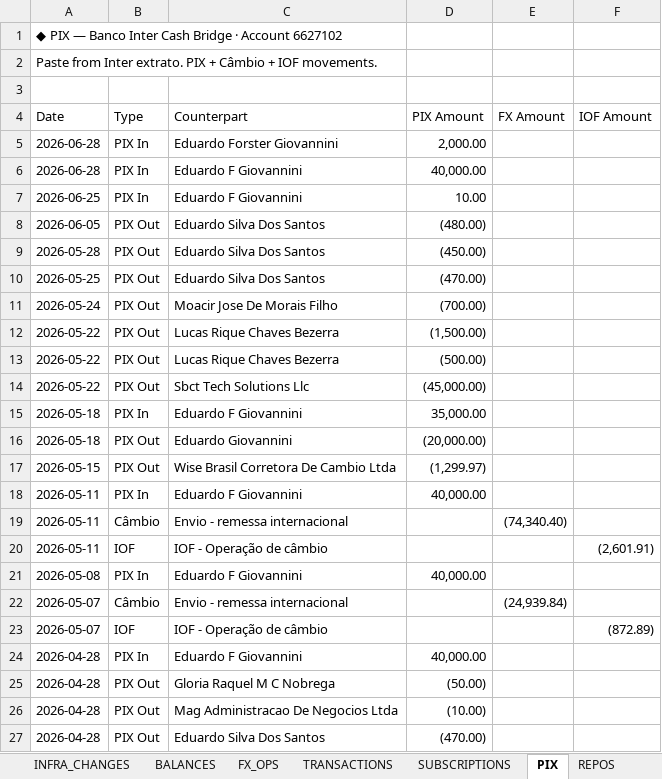
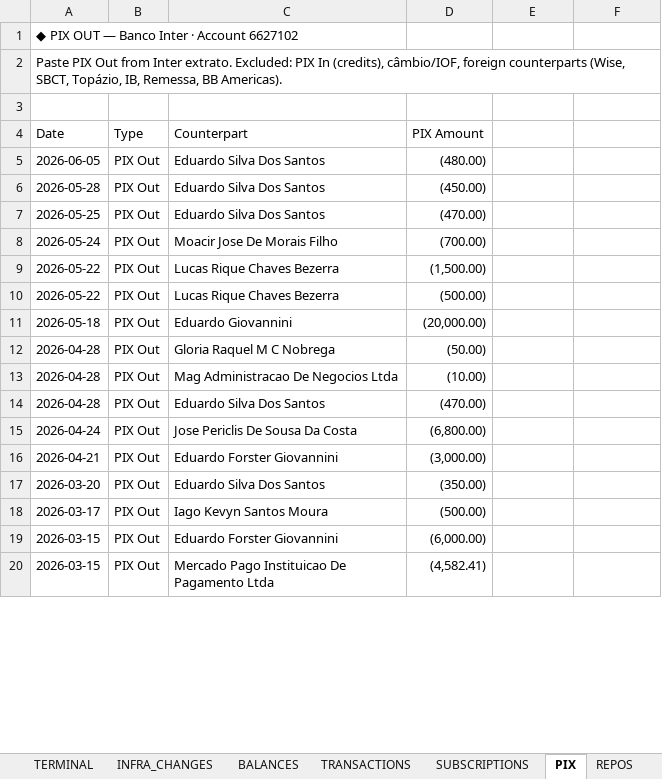
Before and after one commit to AUTOGIO/Personal_Finance_Dashboards, an Excel workbook: data/command-center_V2.xlsx, sheet PIX, drawn as a sheet; only a part is shown; the shorter side is filled out with more unchanged rows; values as stored, in another font and other column widths than the file's, no cell formats; removed rows and columns are numbered as before the commit, all else as after; the diff covers the shown part only; the diff names each change by its address in the sheet, - before the commit and + after, or states it on an @@ line.

```diff
--- a/data/command-center_V2.xlsx (sheet PIX)
+++ b/data/command-center_V2.xlsx (sheet PIX)
-sheet tab: FX_OPS
-A1 (Date): ◆ PIX — Banco Inter Cash Bridge · Account 6627102
+A1 (Date): ◆ PIX OUT — Banco Inter · Account 6627102
-A2 (Date): Paste from Inter extrato. PIX + Câmbio + IOF movements.
+A2 (Date): Paste PIX Out from Inter extrato. Excluded: PIX In (credits), câmbio/IOF, foreign counterparts (Wise, SBCT, Topázio, IB, Remessa, BB Americas).
-E4: FX Amount
+E4: (empty)
-F4: IOF Amount
+F4: (empty)
-row 5: 2026-06-28 | PIX In | Eduardo Forster Giovannini | 2,000.00
-row 6: 2026-06-28 | PIX In | Eduardo F Giovannini | 40,000.00
-row 7: 2026-06-25 | PIX In | Eduardo F Giovannini | 10.00
-row 14: 2026-05-22 | PIX Out | Sbct Tech Solutions Llc | (45,000.00)
-row 15: 2026-05-18 | PIX In | Eduardo F Giovannini | 35,000.00
-row 17: 2026-05-15 | PIX Out | Wise Brasil Corretora De Cambio Ltda | (1,299.97)
-row 18: 2026-05-11 | PIX In | Eduardo F Giovannini | 40,000.00
-row 19: 2026-05-11 | Câmbio | Envio - remessa internacional |  | (74,340.40)
-row 20: 2026-05-11 | IOF | IOF - Operação de câmbio |  |  | (2,601.91)
-row 21: 2026-05-08 | PIX In | Eduardo F Giovannini | 40,000.00
-row 22: 2026-05-07 | Câmbio | Envio - remessa internacional |  | (24,939.84)
-row 23: 2026-05-07 | IOF | IOF - Operação de câmbio |  |  | (872.89)
-row 24: 2026-04-28 | PIX In | Eduardo F Giovannini | 40,000.00
```
Also changed, not shown: 13 added rows, 4 removed rows and 5 edited cells elsewhere in this sheet, sheet TERMINAL, sheet MONTHLY, sheet ALERTS, sheet BALANCES, sheet INFRA_CHANGES, sheet CATEGORIES, 5 more sheets, cell formats, 13 other files.
